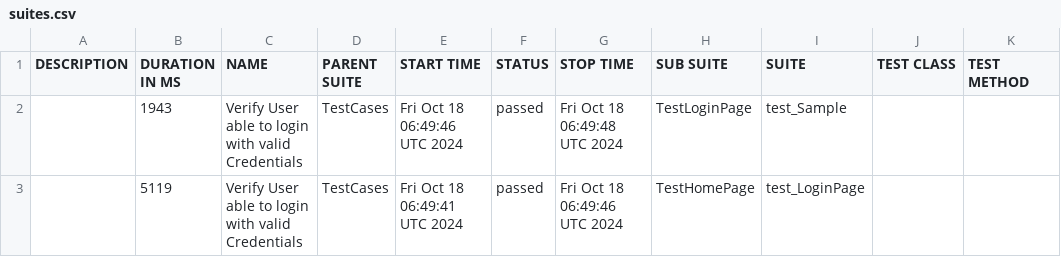
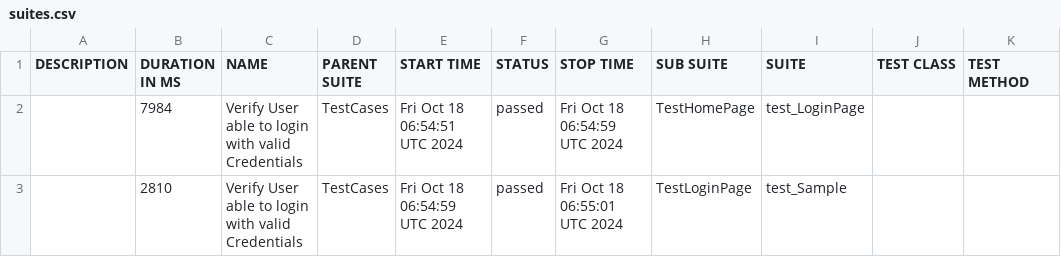
Before and after one commit to Aruna-gowda/MobileAppAuto_Demo, a CSV file: data/suites.csv, drawn as a sheet.

```diff
--- a/data/suites.csv
+++ b/data/suites.csv
@@ -1,3 +1,3 @@
 "DESCRIPTION","DURATION IN MS","NAME","PARENT SUITE","START TIME","STATUS","STOP TIME","SUB SUITE","SUITE","TEST CLASS","TEST METHOD"
-"","1943","Verify User able to login with valid Credentials","TestCases","Fri Oct 18 06:49:46 UTC 2024","passed","Fri Oct 18 06:49:48 UTC 2024","TestLoginPage","test_Sample","",""
-"","5119","Verify User able to login with valid Credentials","TestCases","Fri Oct 18 06:49:41 UTC 2024","passed","Fri Oct 18 06:49:46 UTC 2024","TestHomePage","test_LoginPage","",""
+"","7984","Verify User able to login with valid Credentials","TestCases","Fri Oct 18 06:54:51 UTC 2024","passed","Fri Oct 18 06:54:59 UTC 2024","TestHomePage","test_LoginPage","",""
+"","2810","Verify User able to login with valid Credentials","TestCases","Fri Oct 18 06:54:59 UTC 2024","passed","Fri Oct 18 06:55:01 UTC 2024","TestLoginPage","test_Sample","",""
```
Also changed, not shown: 18 other files.
